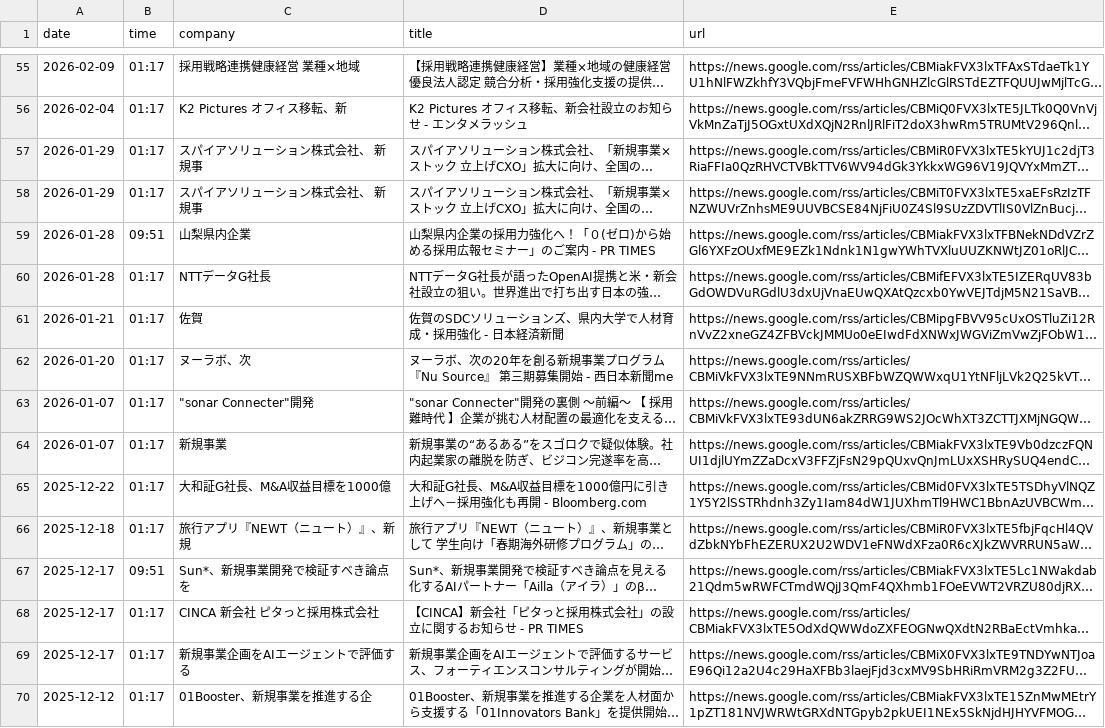
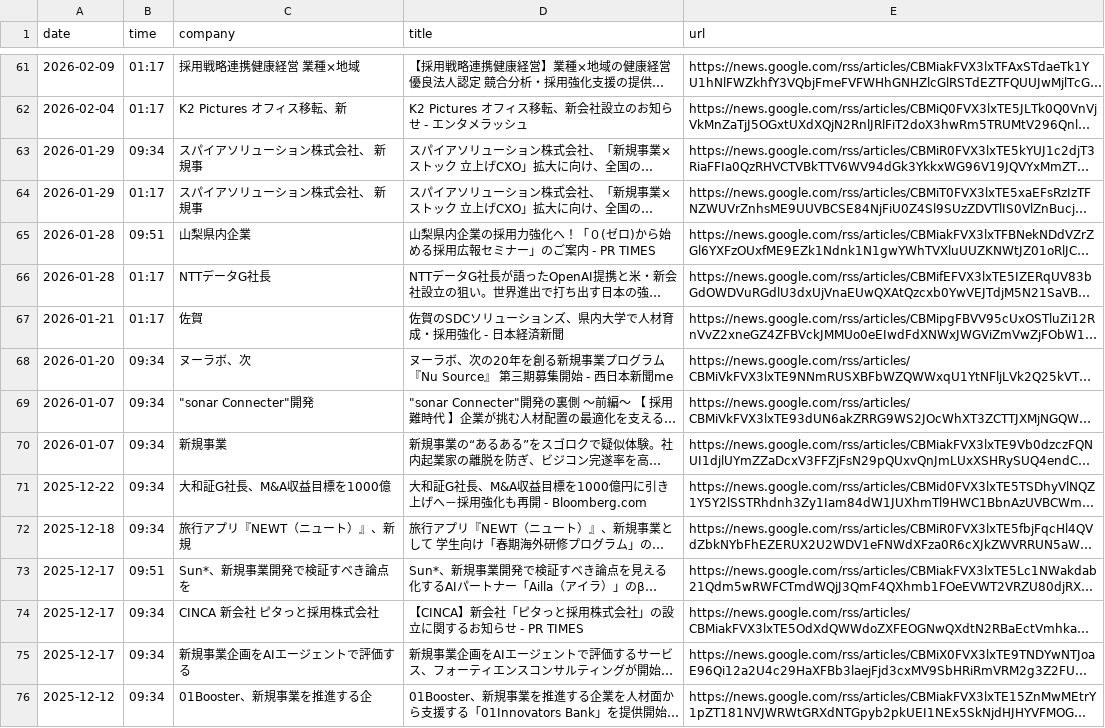
Before and after one commit to r-shirakawa0829/tob-news-app, a CSV file: news_database.csv, drawn as a sheet; only a part is shown, gaps mark what is left out; long unchanged cells end in …; addresses are those after the commit; the diff covers the shown part only; the diff names each change by its address in the sheet, - before the commit and + after, or states it on an @@ line.

```diff
--- a/news_database.csv
+++ b/news_database.csv
-B63 (time): 01:17
+B63 (time): 09:34
-B68:B72 (time): 01:17
+B68:B72 (time): 09:34
-B74:B76 (time): 01:17
+B74:B76 (time): 09:34
```
Also changed, not shown: 11 added rows, 3 removed rows and 87 edited cells elsewhere in this file.
